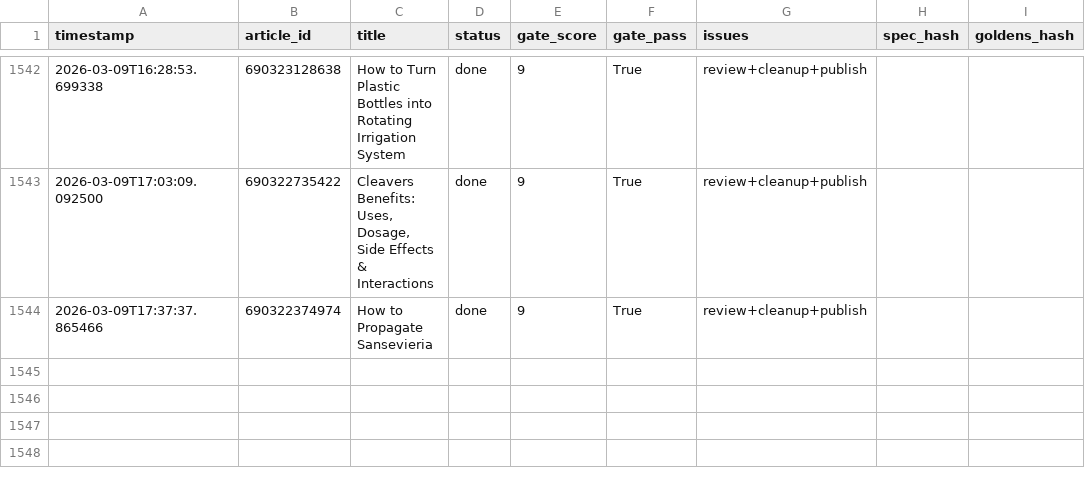
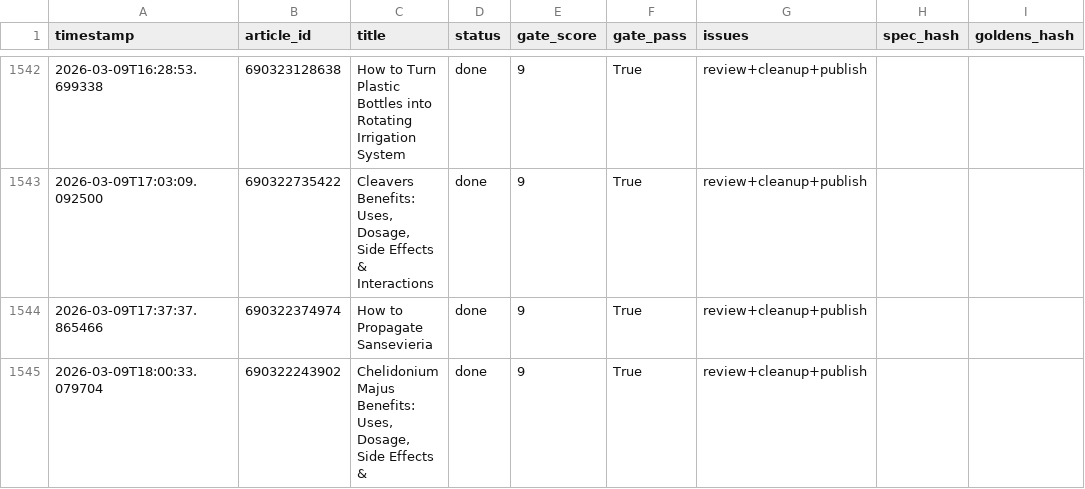
Before and after one commit to rozy0311/Shopify-Blog-Automation---Github-Actions, a CSV file: Agent - Pinterest -Shopify Blog Autopilot - End-to-End Content Factory/pipeline_v2/anti_drift_run_log.csv, drawn as a sheet; only a part is shown, gaps mark what is left out.

```diff
--- a/Agent - Pinterest -Shopify Blog Autopilot - End-to-End Content Factory/pipeline_v2/anti_drift_run_log.csv
+++ b/Agent - Pinterest -Shopify Blog Autopilot - End-to-End Content Factory/pipeline_v2/anti_drift_run_log.csv
@@ -1544 +1544,2 @@ timestamp,article_id,title,status,gate_score,gate_pass,issues,spec_hash,goldens_
 2026-03-09T17:37:37.865466,690322374974,How to Propagate Sansevieria,done,9,True,review+cleanup+publish,,
+2026-03-09T18:00:33.079704,690322243902,"Chelidonium Majus Benefits: Uses, Dosage, Side Effects &",done,9,True,review+cleanup+publish,,
```
Also changed, not shown: 2 other files.
